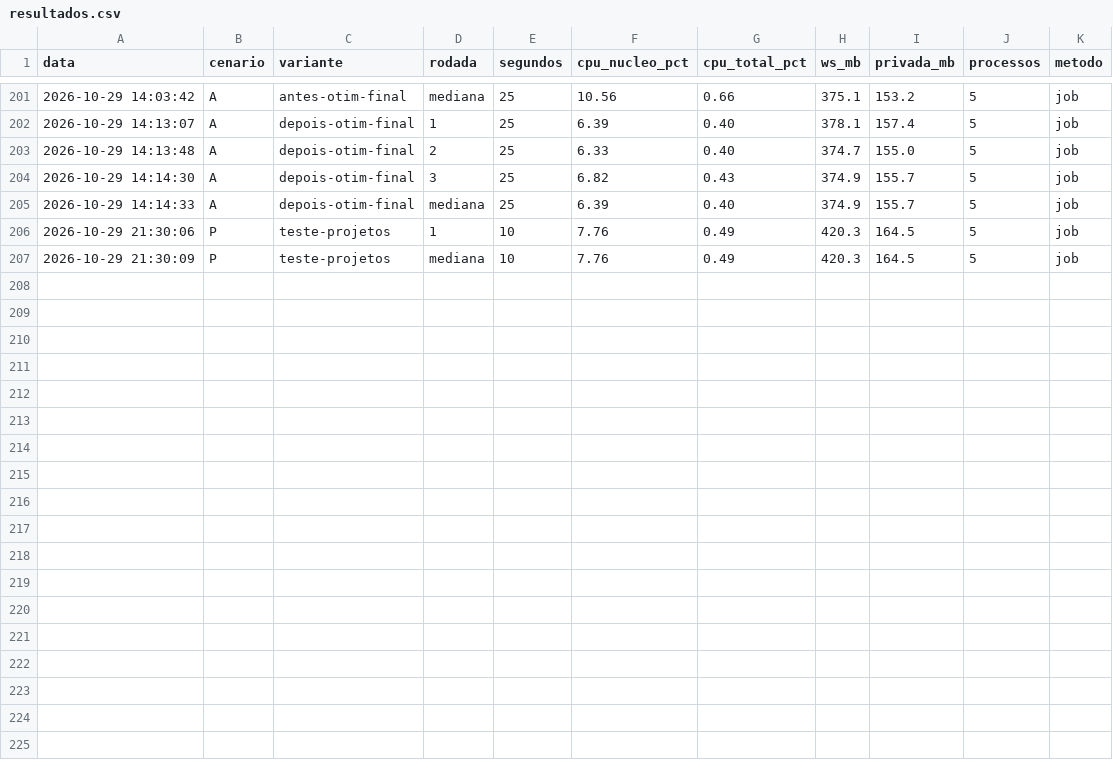
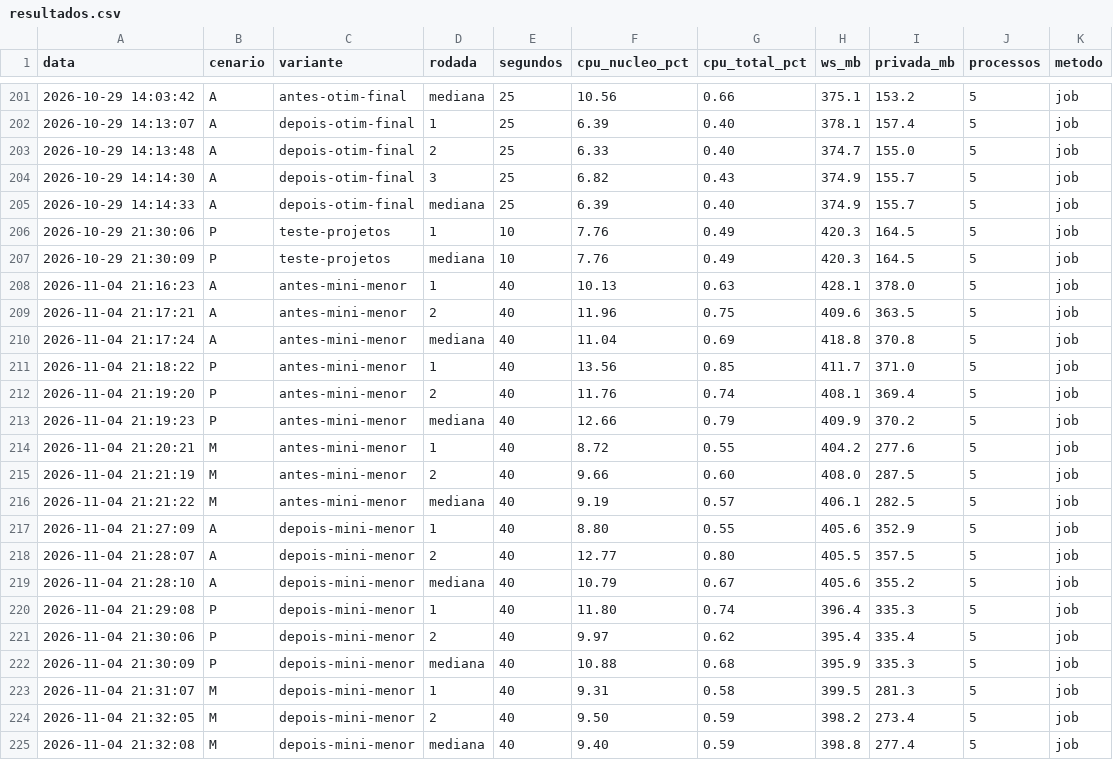
Before and after one commit to wetonb1/WidgetPOKEMEU, a CSV file: tools/resultados.csv, drawn as a sheet; only a part is shown, gaps mark what is left out; the diff names each change by its address in the sheet, - before the commit and + after, or states it on an @@ line.

```diff
--- a/tools/resultados.csv
+++ b/tools/resultados.csv
+row 208: 2026-11-04 21:16:23 | A | antes-mini-menor | 1 | 40 | 10.13 | 0.63 | 428.1 | 378.0 | 5 | job
+row 209: 2026-11-04 21:17:21 | A | antes-mini-menor | 2 | 40 | 11.96 | 0.75 | 409.6 | 363.5 | 5 | job
+row 210: 2026-11-04 21:17:24 | A | antes-mini-menor | mediana | 40 | 11.04 | 0.69 | 418.8 | 370.8 | 5 | job
+row 211: 2026-11-04 21:18:22 | P | antes-mini-menor | 1 | 40 | 13.56 | 0.85 | 411.7 | 371.0 | 5 | job
+row 212: 2026-11-04 21:19:20 | P | antes-mini-menor | 2 | 40 | 11.76 | 0.74 | 408.1 | 369.4 | 5 | job
+row 213: 2026-11-04 21:19:23 | P | antes-mini-menor | mediana | 40 | 12.66 | 0.79 | 409.9 | 370.2 | 5 | job
+row 214: 2026-11-04 21:20:21 | M | antes-mini-menor | 1 | 40 | 8.72 | 0.55 | 404.2 | 277.6 | 5 | job
+row 215: 2026-11-04 21:21:19 | M | antes-mini-menor | 2 | 40 | 9.66 | 0.60 | 408.0 | 287.5 | 5 | job
+row 216: 2026-11-04 21:21:22 | M | antes-mini-menor | mediana | 40 | 9.19 | 0.57 | 406.1 | 282.5 | 5 | job
+row 217: 2026-11-04 21:27:09 | A | depois-mini-menor | 1 | 40 | 8.80 | 0.55 | 405.6 | 352.9 | 5 | job
+row 218: 2026-11-04 21:28:07 | A | depois-mini-menor | 2 | 40 | 12.77 | 0.80 | 405.5 | 357.5 | 5 | job
+row 219: 2026-11-04 21:28:10 | A | depois-mini-menor | mediana | 40 | 10.79 | 0.67 | 405.6 | 355.2 | 5 | job
+row 220: 2026-11-04 21:29:08 | P | depois-mini-menor | 1 | 40 | 11.80 | 0.74 | 396.4 | 335.3 | 5 | job
+row 221: 2026-11-04 21:30:06 | P | depois-mini-menor | 2 | 40 | 9.97 | 0.62 | 395.4 | 335.4 | 5 | job
+row 222: 2026-11-04 21:30:09 | P | depois-mini-menor | mediana | 40 | 10.88 | 0.68 | 395.9 | 335.3 | 5 | job
+row 223: 2026-11-04 21:31:07 | M | depois-mini-menor | 1 | 40 | 9.31 | 0.58 | 399.5 | 281.3 | 5 | job
+row 224: 2026-11-04 21:32:05 | M | depois-mini-menor | 2 | 40 | 9.50 | 0.59 | 398.2 | 273.4 | 5 | job
+row 225: 2026-11-04 21:32:08 | M | depois-mini-menor | mediana | 40 | 9.40 | 0.59 | 398.8 | 277.4 | 5 | job
```
Also changed, not shown: 11 other files.
